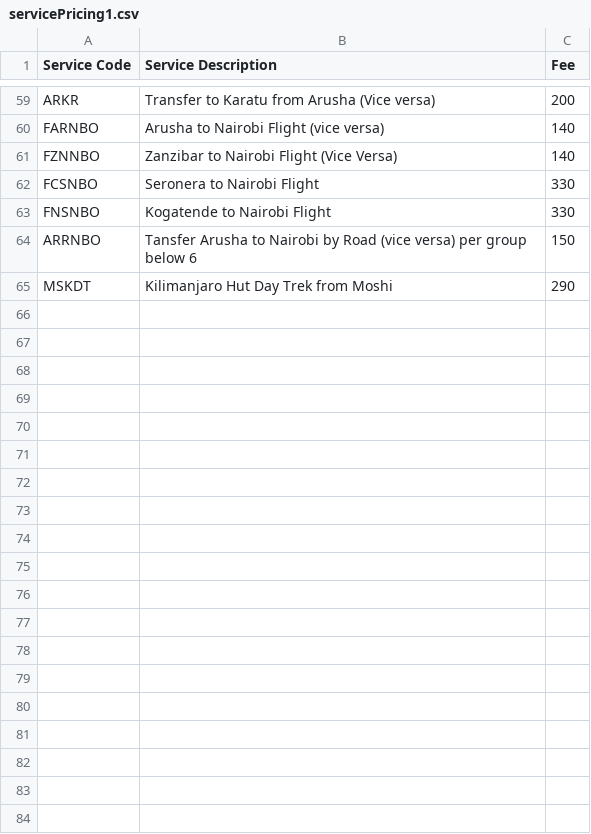
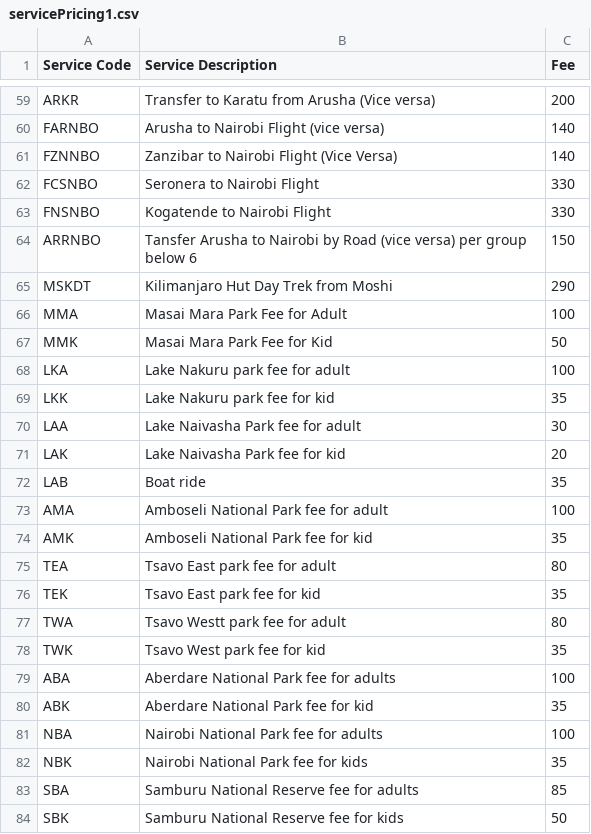
Before and after one commit to tripquest-dev/calculator, a CSV file: backend/src/data/servicePricing1.csv, drawn as a sheet; only a part is shown, gaps mark what is left out; the diff covers the shown part only.

```diff
--- a/backend/src/data/servicePricing1.csv
+++ b/backend/src/data/servicePricing1.csv
@@ -65 +65,20 @@ ARRNBO,Tansfer Arusha to Nairobi by Road (vice versa) per group below 6,150
 MSKDT,Kilimanjaro Hut Day Trek from Moshi,290
+MMA,Masai Mara Park Fee for Adult ,100
+MMK,Masai Mara Park Fee for Kid ,50
+LKA,Lake Nakuru park fee for adult,100
+LKK,Lake Nakuru park fee for kid,35
+LAA,Lake Naivasha Park fee for adult,30
+LAK,Lake Naivasha Park fee for kid,20
+LAB,Boat ride,35
+AMA,Amboseli National Park fee for adult,100
+AMK,Amboseli National Park fee for kid,35
+TEA,Tsavo East park fee for adult,80
+TEK,Tsavo East park fee for kid,35
+TWA,Tsavo Westt park fee for adult,80
+TWK,Tsavo West park fee for kid,35
+ABA,Aberdare National Park fee for adults,100
+ABK,Aberdare National Park fee for kid,35
+NBA,Nairobi National Park fee for adults,100
+NBK,Nairobi National Park fee for kids,35
+SBA,Samburu National Reserve fee for adults,85
+SBK,Samburu National Reserve fee for kids,50
```
Also changed, not shown: 28 added rows elsewhere in this file, backend/src/data/hotelsnew.csv, 2 other files.
